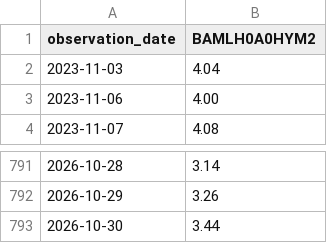
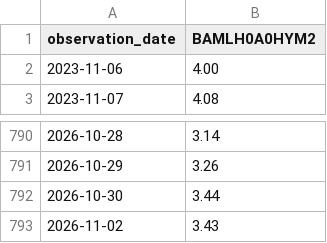
Before and after one commit to JH-src/kr-market-daily, a CSV file: data/macro/BAMLH0A0HYM2.csv, drawn as a sheet; only a part is shown, gaps mark what is left out; removed rows and columns are numbered as before the commit, all else as after; the diff names each change by its address in the sheet, - before the commit and + after, or states it on an @@ line.

```diff
--- a/data/macro/BAMLH0A0HYM2.csv
+++ b/data/macro/BAMLH0A0HYM2.csv
-row 2: 2023-11-03 | 4.04
+row 793: 2026-11-02 | 3.43
```
Also changed, not shown: data/fg/fg_components.csv, data/fg/fg_daily.csv, 3 other files.
